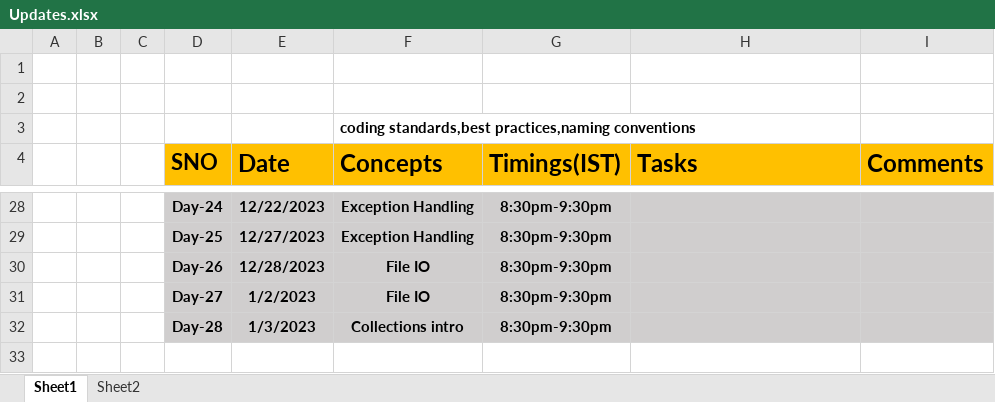
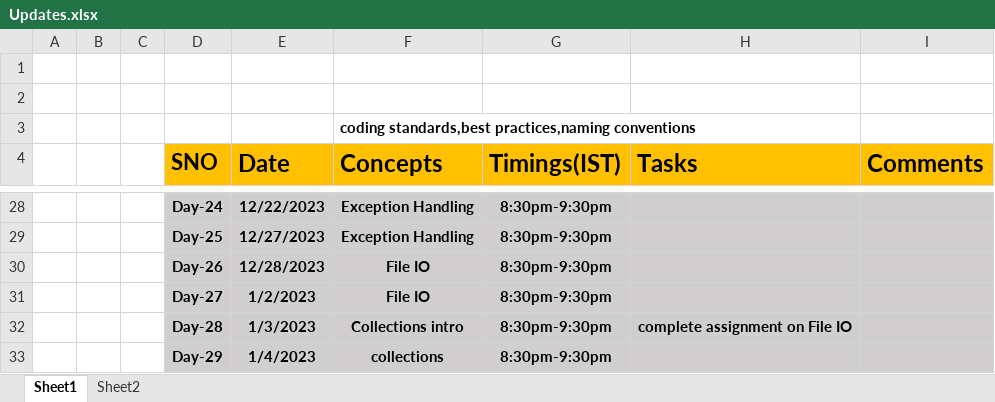
Before and after one commit to sandeepsomavarapu/Java_Fullstack_02_Nov_2023, an Excel workbook: Updates.xlsx, sheet Sheet1, drawn as a sheet; only a part is shown, gaps mark what is left out; values as stored, in another font and other column widths than the file's, no borders; the diff names each change by its address in the sheet, - before the commit and + after, or states it on an @@ line.

Commit message:
Collections List 04-01-2023

```diff
--- a/Updates.xlsx (sheet Sheet1)
+++ b/Updates.xlsx (sheet Sheet1)
-H32 (Tasks): (empty)
+H32 (Tasks): complete assignment on File IO
+row 33:  |  |  | Day-29 | 1/4/2023 | collections | 8:30pm-9:30pm
```
Also changed, not shown: 2 other files.
